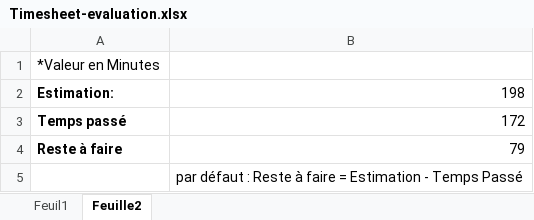
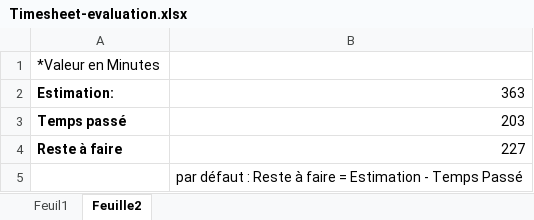
Before and after one commit to tonymushah/evaluation-juin-2024-1, an Excel workbook: Timesheet-evaluation.xlsx, sheet Feuille2, drawn as a sheet; values as stored, in another font and other column widths than the file's, no borders; the diff names each change by its address in the sheet, - before the commit and + after, or states it on an @@ line.

```diff
--- a/Timesheet-evaluation.xlsx (sheet Feuille2)
+++ b/Timesheet-evaluation.xlsx (sheet Feuille2)
-B2: 198
+B2: 363
-B3: 172
+B3: 203
-B4: 79
+B4: 227
```
Also changed, not shown: sheet Feuil1.
